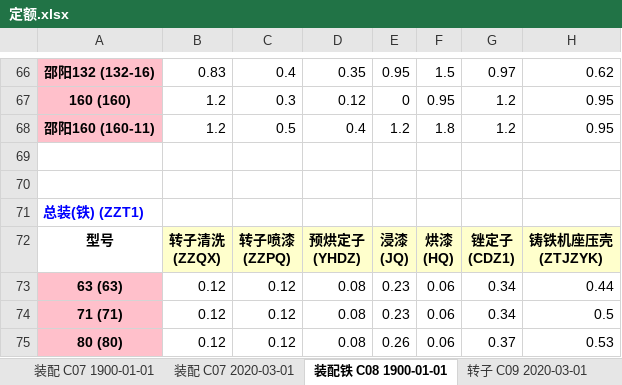
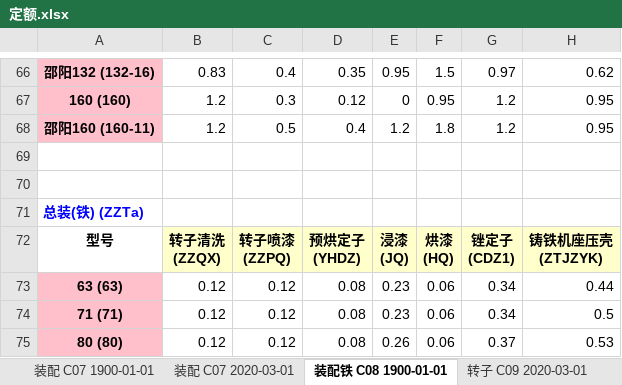
Before and after one commit to richardjl1234/jingying_sqlite_2_mysql, an Excel workbook: 定额.xlsx, sheet 装配铁 C08 1900-01-01, drawn as a sheet; only a part is shown, gaps mark what is left out; values as stored, in another font and other column widths than the file's, no borders; the diff names each change by its address in the sheet, - before the commit and + after, or states it on an @@ line.

```diff
--- a/定额.xlsx (sheet 装配铁 C08 1900-01-01)
+++ b/定额.xlsx (sheet 装配铁 C08 1900-01-01)
-A71: 总装(铁) (ZZT1)
+A71: 总装(铁) (ZZTa)
```
Also changed, not shown: sheet 轴转子 C11 1900-01-01, sheet 装配 C07 1900-01-01, sheet 同步电机 C02 1900-01-01, processed_category2_values.xlsx, processed_quota_distinct_values.xlsx, 2 other files.
